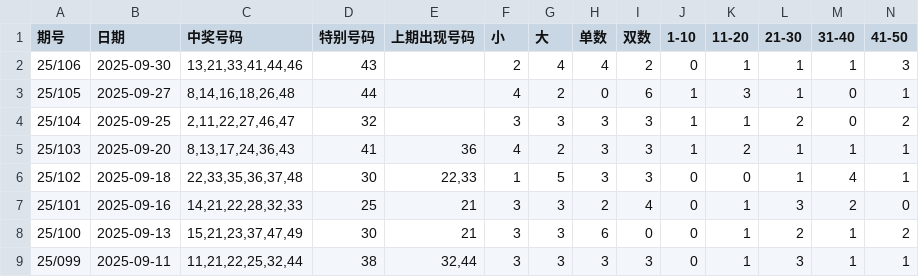
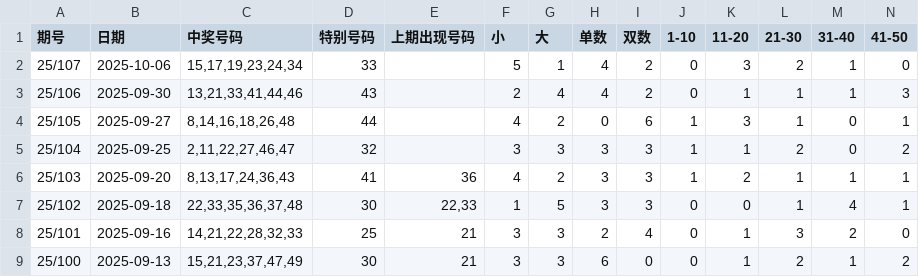
Before and after one commit to 8280998/MarkSix, a CSV file: six.csv, drawn as a sheet; only a part is shown; the shorter side is filled out with more unchanged rows; the diff names each change by its address in the sheet, - before the commit and + after, or states it on an @@ line.

Commit message:
Update six.csv

```diff
--- a/six.csv
+++ b/six.csv
+row 2: 25/107 | 2025-10-06 | 15,17,19,23,24,34 | 33 |  | 5 | 1 | 4 | 2 | 0 | 3 | 2 | 1 | 0
```
